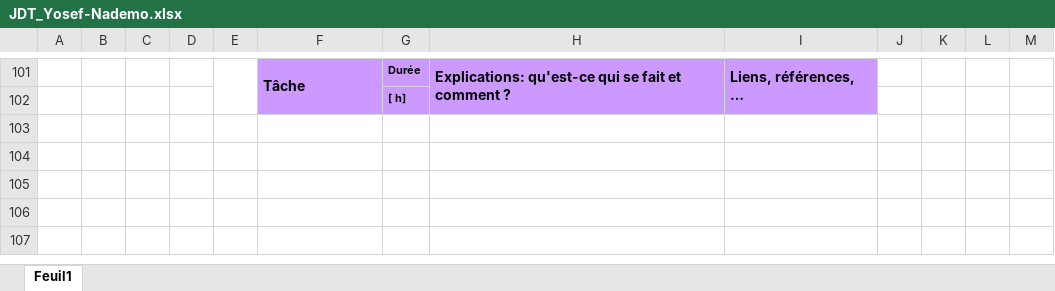
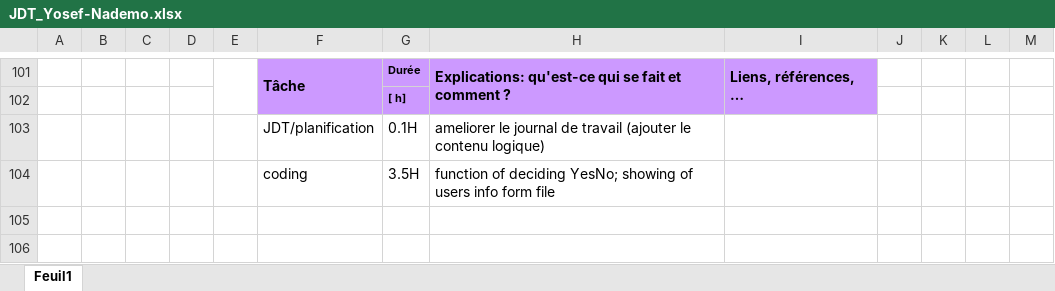
Before and after one commit to Josefnademo/password-manager, an Excel workbook: JDT_Yosef-Nademo.xlsx, sheet Feuil1, drawn as a sheet; only a part is shown, gaps mark what is left out; the shorter side is filled out with more unchanged rows; values as stored, in another font and other column widths than the file's, no borders; the diff names each change by its address in the sheet, - before the commit and + after, or states it on an @@ line.

Commit message:
xx.12.2024
function of deciding YesNo; showing of users info form file

```diff
--- a/JDT_Yosef-Nademo.xlsx (sheet Feuil1)
+++ b/JDT_Yosef-Nademo.xlsx (sheet Feuil1)
-row 103: (empty)
+row 103:  |  |  |  |  | JDT/planification | 0.1H | ameliorer le journal de travail (ajouter le contenu logique)
-row 104: (empty)
+row 104:  |  |  |  |  | coding | 3.5H | function of deciding YesNo; showing of users info form file
```
Also changed, not shown: 26 other files.
